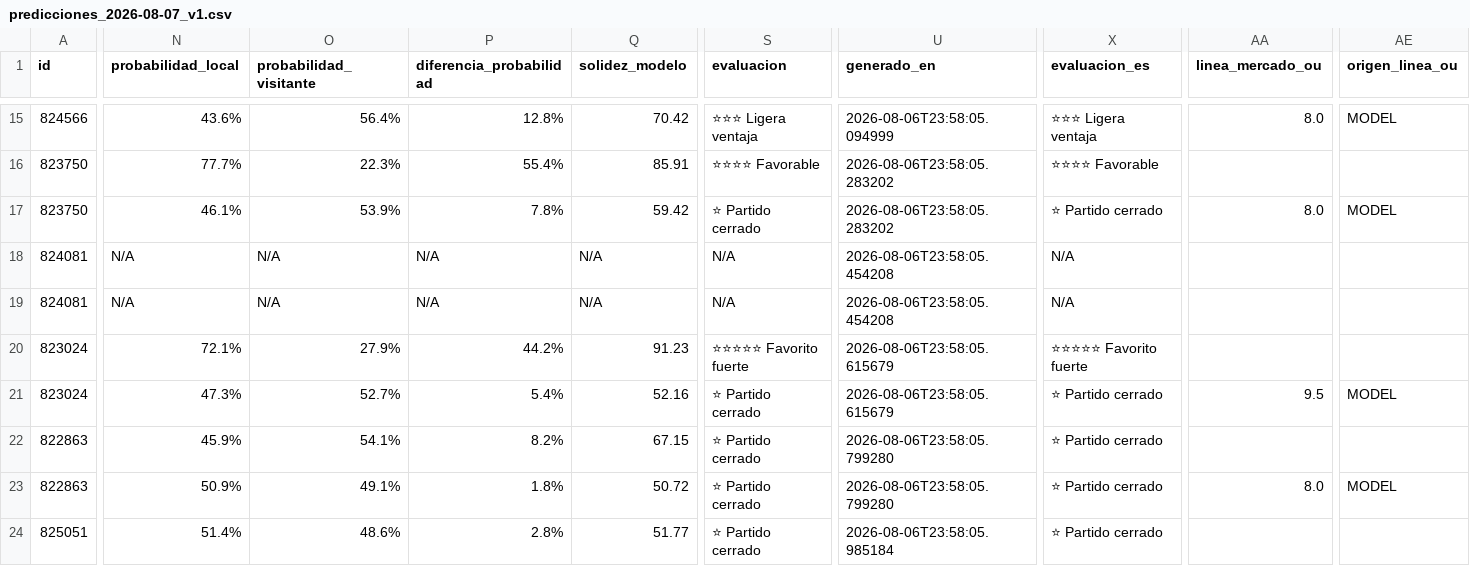
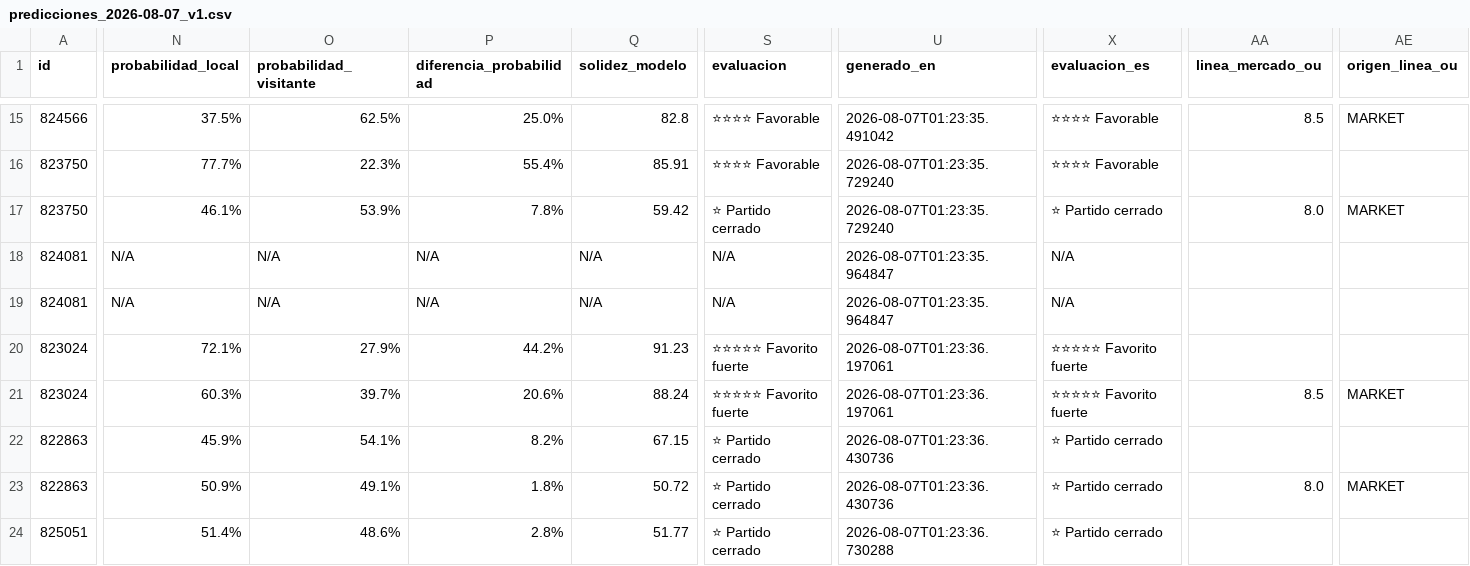
Before and after one commit to r2d2franko/monepicks, a CSV file: webapp/public/data/2026/08/07/predicciones_2026-08-07_v1.csv, drawn as a sheet; only a part is shown, gaps mark what is left out; the diff covers the shown part only; the diff names each change by its address in the sheet, - before the commit and + after, or states it on an @@ line.

```diff
--- a/webapp/public/data/2026/08/07/predicciones_2026-08-07_v1.csv
+++ b/webapp/public/data/2026/08/07/predicciones_2026-08-07_v1.csv
-N15 (probabilidad_local): 43.6%
+N15 (probabilidad_local): 37.5%
-O15 (probabilidad_visitante): 56.4%
+O15 (probabilidad_visitante): 62.5%
-P15 (diferencia_probabilidad): 12.8%
+P15 (diferencia_probabilidad): 25.0%
-Q15 (solidez_modelo): 70.42
+Q15 (solidez_modelo): 82.8
-S15 (evaluacion): ⭐⭐⭐ Ligera ventaja
+S15 (evaluacion): ⭐⭐⭐⭐ Favorable
-U15 (generado_en): 2026-08-06T23:58:05.094999
+U15 (generado_en): 2026-08-07T01:23:35.491042
-X15 (evaluacion_es): ⭐⭐⭐ Ligera ventaja
+X15 (evaluacion_es): ⭐⭐⭐⭐ Favorable
-AA15 (linea_mercado_ou): 8.0
+AA15 (linea_mercado_ou): 8.5
-AE15 (origen_linea_ou): MODEL
+AE15 (origen_linea_ou): MARKET
-U16:U17 (generado_en): 2026-08-06T23:58:05.283202
+U16:U17 (generado_en): 2026-08-07T01:23:35.729240
-AE17 (origen_linea_ou): MODEL
+AE17 (origen_linea_ou): MARKET
-U18:U19 (generado_en): 2026-08-06T23:58:05.454208
+U18:U19 (generado_en): 2026-08-07T01:23:35.964847
-U20:U21 (generado_en): 2026-08-06T23:58:05.615679
+U20:U21 (generado_en): 2026-08-07T01:23:36.197061
-N21 (probabilidad_local): 47.3%
+N21 (probabilidad_local): 60.3%
-O21 (probabilidad_visitante): 52.7%
+O21 (probabilidad_visitante): 39.7%
-P21 (diferencia_probabilidad): 5.4%
+P21 (diferencia_probabilidad): 20.6%
-Q21 (solidez_modelo): 52.16
+Q21 (solidez_modelo): 88.24
-S21 (evaluacion): ⭐ Partido cerrado
+S21 (evaluacion): ⭐⭐⭐⭐⭐ Favorito fuerte
-X21 (evaluacion_es): ⭐ Partido cerrado
+X21 (evaluacion_es): ⭐⭐⭐⭐⭐ Favorito fuerte
-AA21 (linea_mercado_ou): 9.5
+AA21 (linea_mercado_ou): 8.5
-AE21 (origen_linea_ou): MODEL
+AE21 (origen_linea_ou): MARKET
-U22:U23 (generado_en): 2026-08-06T23:58:05.799280
+U22:U23 (generado_en): 2026-08-07T01:23:36.430736
-AE23 (origen_linea_ou): MODEL
+AE23 (origen_linea_ou): MARKET
-U24 (generado_en): 2026-08-06T23:58:05.985184
+U24 (generado_en): 2026-08-07T01:23:36.730288
```
Also changed, not shown: 89 edited cells elsewhere in this file, 3 other files.
